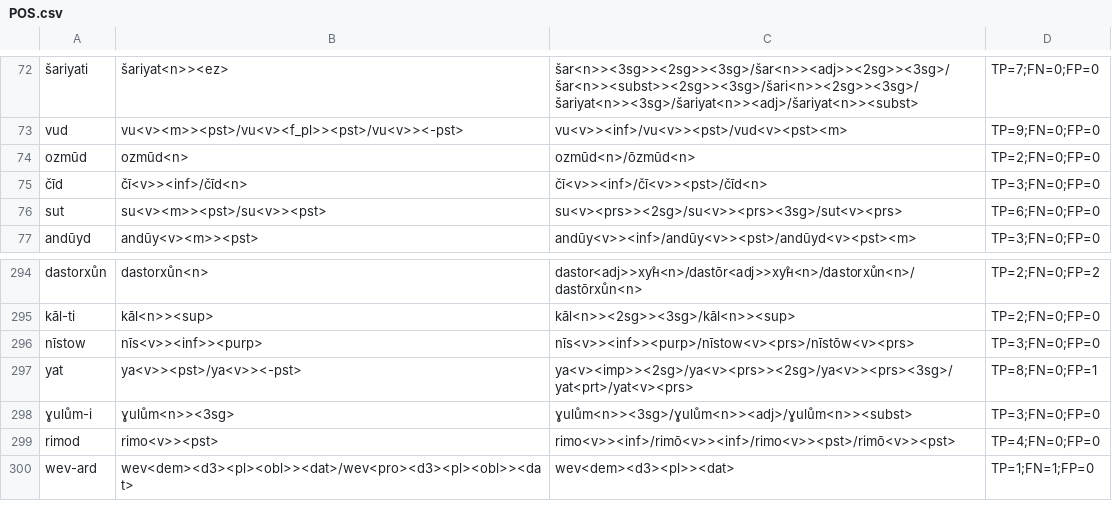
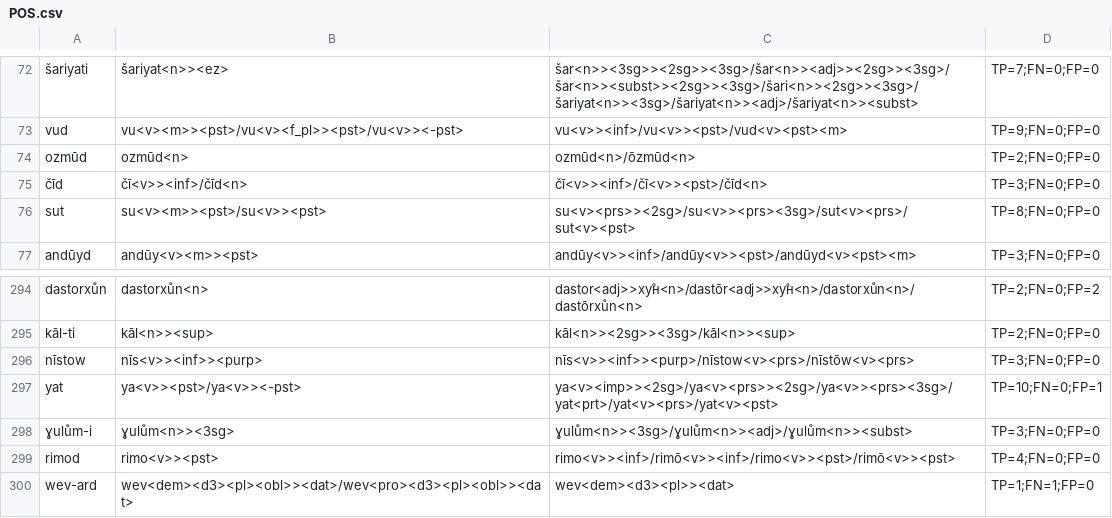
Before and after one commit to afmigoo/shughni_morphology, a CSV file: scripts/metrics/results/total/unique_subdir/POS.csv, drawn as a sheet; only a part is shown, gaps mark what is left out.

```diff
--- a/scripts/metrics/results/total/unique_subdir/POS.csv
+++ b/scripts/metrics/results/total/unique_subdir/POS.csv
@@ -75,3 +75,3 @@ ozmūd,ozmūd<n>,ozmūd<n>/ōzmūd<n>,TP=2;FN=0;FP=0
 čīd,čī<v>><inf>/čīd<n>,čī<v>><inf>/čī<v>><pst>/čīd<n>,TP=3;FN=0;FP=0
-sut,su<v><m>><pst>/su<v>><pst>,su<v><prs>><2sg>/su<v>><prs><3sg>/sut<v><prs>,TP=6;FN=0;FP=0
+sut,su<v><m>><pst>/su<v>><pst>,su<v><prs>><2sg>/su<v>><prs><3sg>/sut<v><prs>/sut<v><pst>,TP=8;FN=0;FP=0
 andūyd,andūy<v><m>><pst>,andūy<v>><inf>/andūy<v>><pst>/andūyd<v><pst><m>,TP=3;FN=0;FP=0
@@ -296,3 +296,3 @@ kāl-ti,kāl<n>><sup>,kāl<n>><2sg>><3sg>/kāl<n>><sup>,TP=2;FN=0;FP=0
 nīstow,nīs<v>><inf>><purp>,nīs<v>><inf>><purp>/nīstow<v><prs>/nīstōw<v><prs>,TP=3;FN=0;FP=0
-yat,ya<v>><pst>/ya<v>><-pst>,ya<v><imp>><2sg>/ya<v><prs>><2sg>/ya<v>><prs><3sg>/yat<prt>/yat<v><prs>,TP=8;FN=0;FP=1
+yat,ya<v>><pst>/ya<v>><-pst>,ya<v><imp>><2sg>/ya<v><prs>><2sg>/ya<v>><prs><3sg>/yat<prt>/yat<v><prs>/yat<v><pst>,TP=10;FN=0;FP=1
 ɣulům-i,ɣulům<n>><3sg>,ɣulům<n>><3sg>/ɣulům<n>><adj>/ɣulům<n>><subst>,TP=3;FN=0;FP=0
```
Also changed, not shown: scripts/metrics/results/total/unique_subdir/Exact.csv, scripts/metrics/results/total/unique_subdir/Stem.csv, 10 other files.
